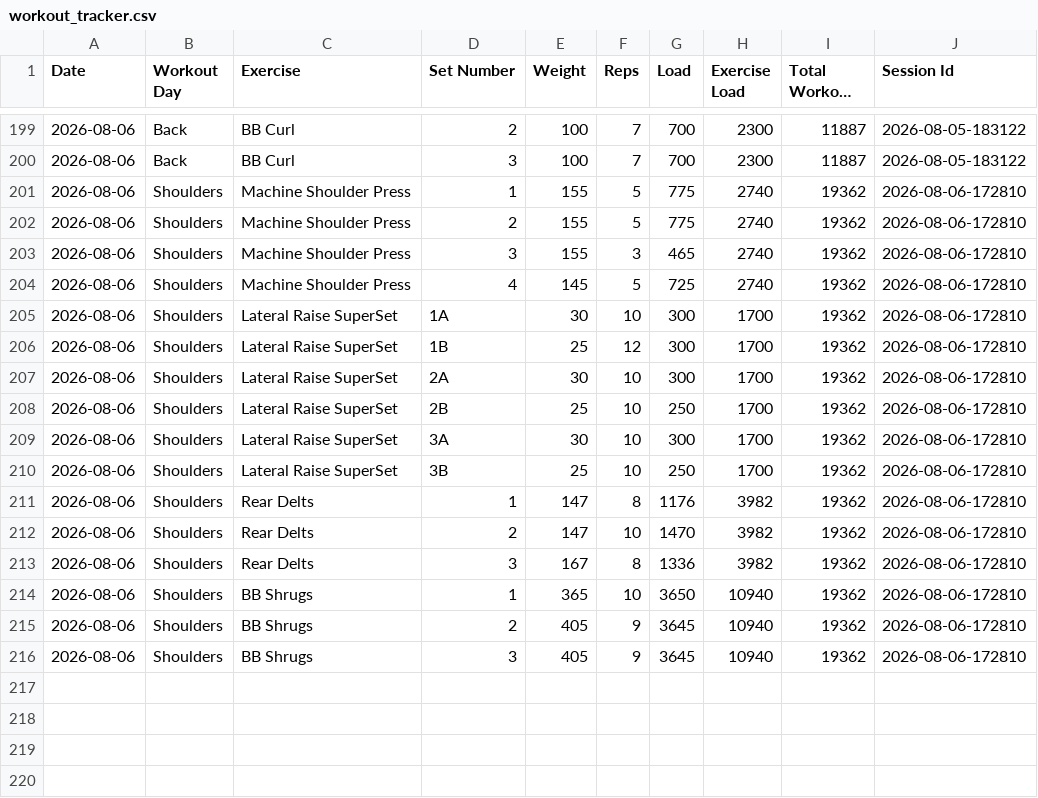
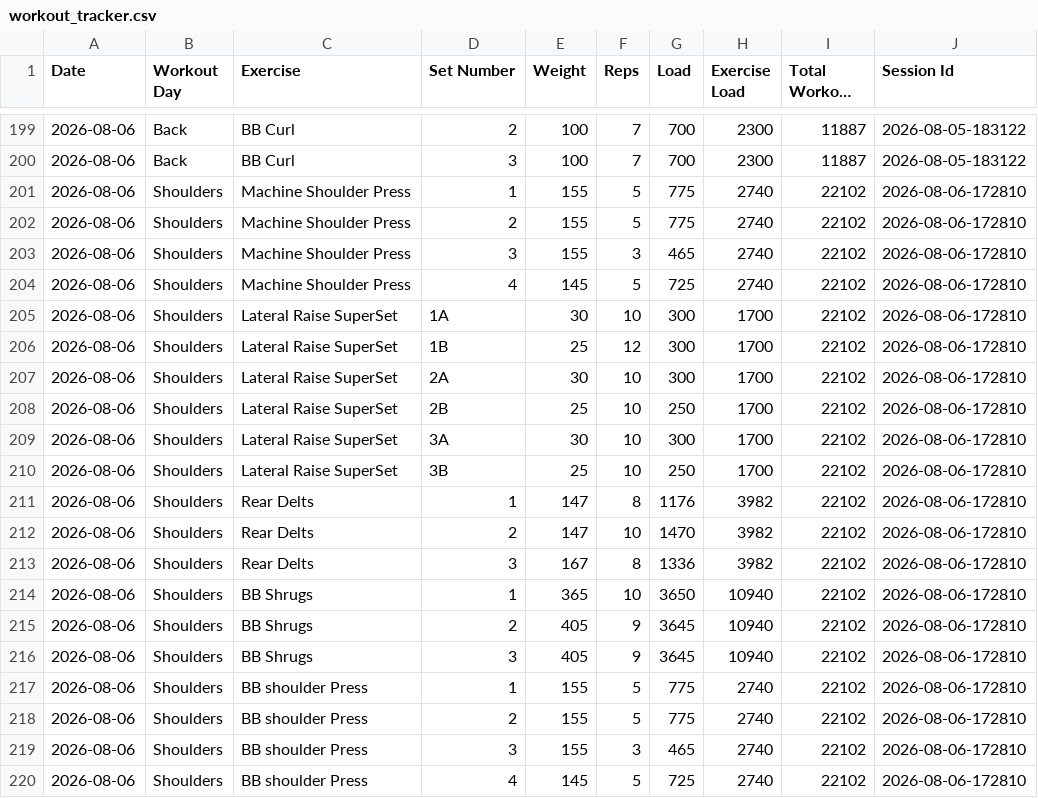
Before and after one commit to auckiefenstermacher19-cmd/Workout-Tracker-v2, a CSV file: workout_tracker.csv, drawn as a sheet; only a part is shown, gaps mark what is left out; long unchanged cells end in …; the diff names each change by its address in the sheet, - before the commit and + after, or states it on an @@ line.

Commit message:
Autosave Shoulders — 2026-08-06

```diff
--- a/workout_tracker.csv
+++ b/workout_tracker.csv
-I201:I216 (Total Workout Load): 19362
+I201:I216 (Total Workout Load): 22102
+row 217: 2026-08-06 | Shoulders | BB shoulder Press | 1 | 155 | 5 | 775 | 2740 | 22102 | 2026-08-06-172810
+row 218: 2026-08-06 | Shoulders | BB shoulder Press | 2 | 155 | 5 | 775 | 2740 | 22102 | 2026-08-06-172810
+row 219: 2026-08-06 | Shoulders | BB shoulder Press | 3 | 155 | 3 | 465 | 2740 | 22102 | 2026-08-06-172810
+row 220: 2026-08-06 | Shoulders | BB shoulder Press | 4 | 145 | 5 | 725 | 2740 | 22102 | 2026-08-06-172810
```
